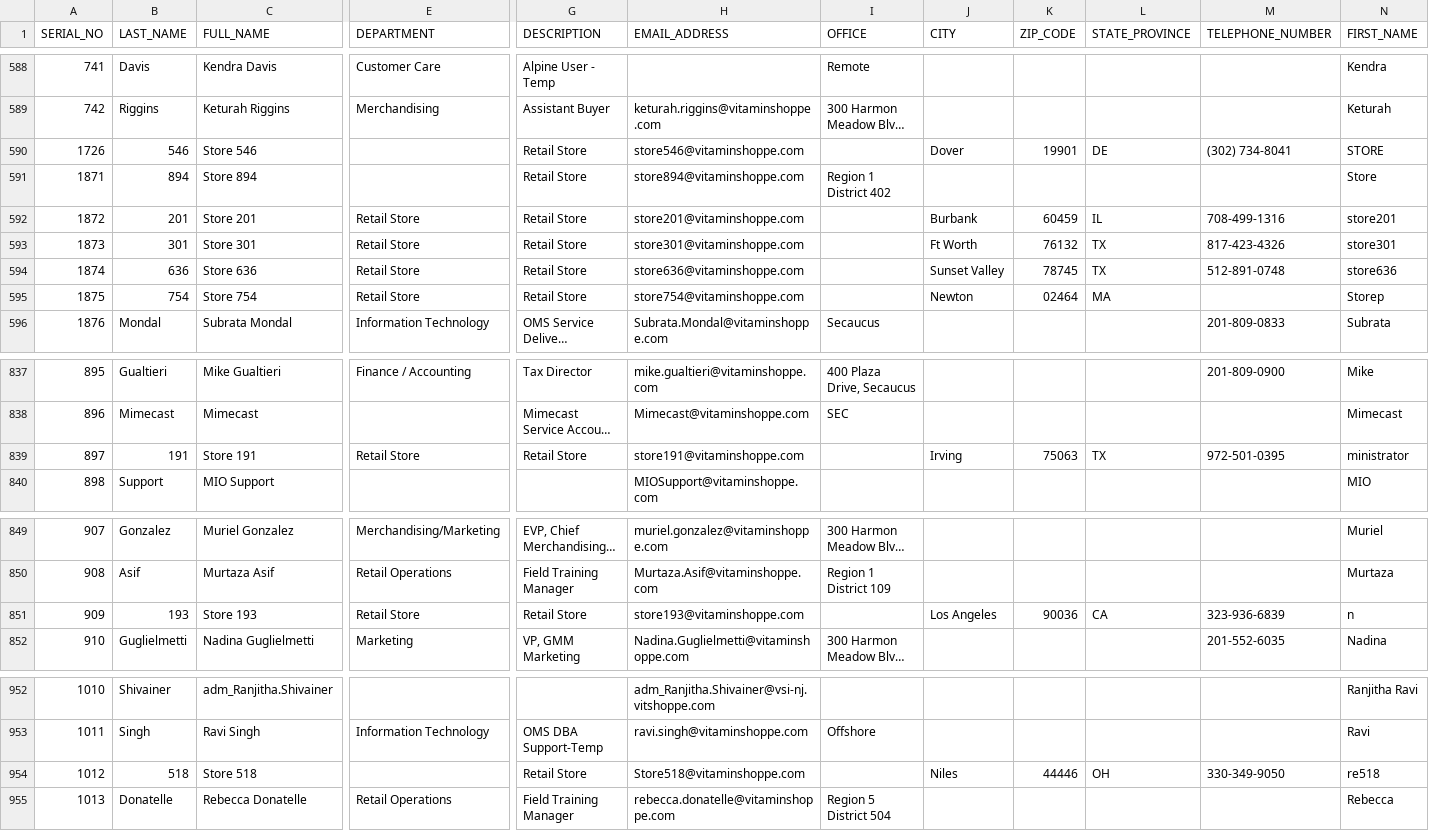
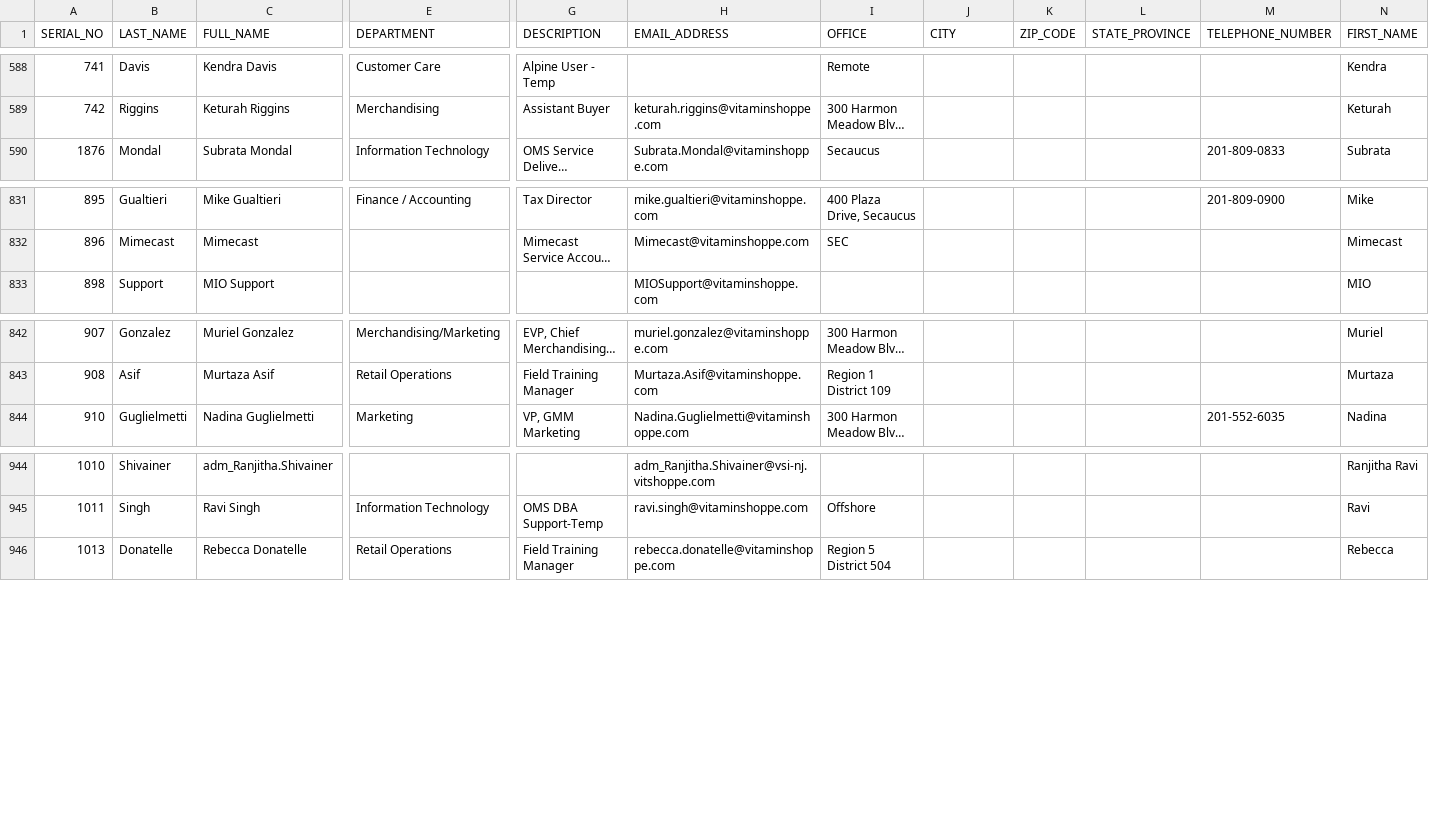
Before and after one commit to shidesai/elasticSearch, a TSV file: src/main/resources/active_directory_latest.tsv, drawn as a sheet; only a part is shown, gaps mark what is left out; long unchanged cells end in …; rows hold the shown columns only; the diff names each change by its address in the sheet, - before the commit and + after, or states it on an @@ line.

```diff
--- a/src/main/resources/active_directory_latest.tsv
+++ b/src/main/resources/active_directory_latest.tsv
-row 590: 1726 | 546 | Store 546 |  | Retail Store | store546@vitaminshoppe.com |  | Dover | 19901 | DE | (302) 734-8041 | STORE
-row 591: 1871 | 894 | Store 894 |  | Retail Store | store894@vitaminshoppe.com | Region 1 District 402 |  |  |  |  | Store
-row 592: 1872 | 201 | Store 201 | Retail Store | Retail Store | store201@vitaminshoppe.com |  | Burbank | 60459 | IL | 708-499-1316 | store201
-row 593: 1873 | 301 | Store 301 | Retail Store | Retail Store | store301@vitaminshoppe.com |  | Ft Worth | 76132 | TX | 817-423-4326 | store301
-row 594: 1874 | 636 | Store 636 | Retail Store | Retail Store | store636@vitaminshoppe.com |  | Sunset Valley | 78745 | TX | 512-891-0748 | store636
-row 595: 1875 | 754 | Store 754 | Retail Store | Retail Store | store754@vitaminshoppe.com |  | Newton | 02464 | MA |  | Storep
-row 839: 897 | 191 | Store 191 | Retail Store | Retail Store | store191@vitaminshoppe.com |  | Irving | 75063 | TX | 972-501-0395 | ministrator
-row 851: 909 | 193 | Store 193 | Retail Store | Retail Store | store193@vitaminshoppe.com |  | Los Angeles | 90036 | CA | 323-936-6839 | n
-row 954: 1012 | 518 | Store 518 |  | Retail Store | Store518@vitaminshoppe.com |  | Niles | 44446 | OH | 330-349-9050 | re518
```
Also changed, not shown: src/main/resources/store_info_new.csv, 1 other file.
